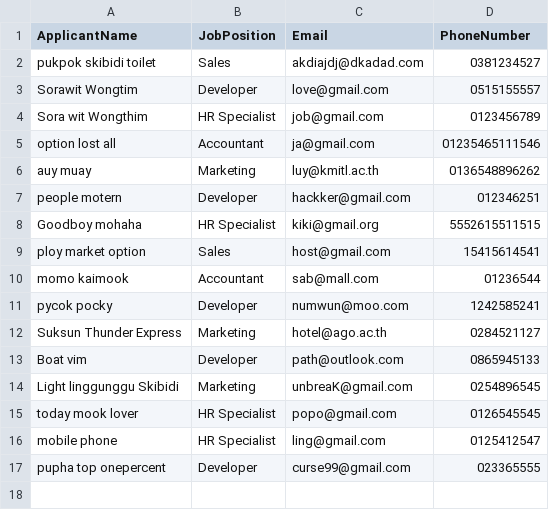
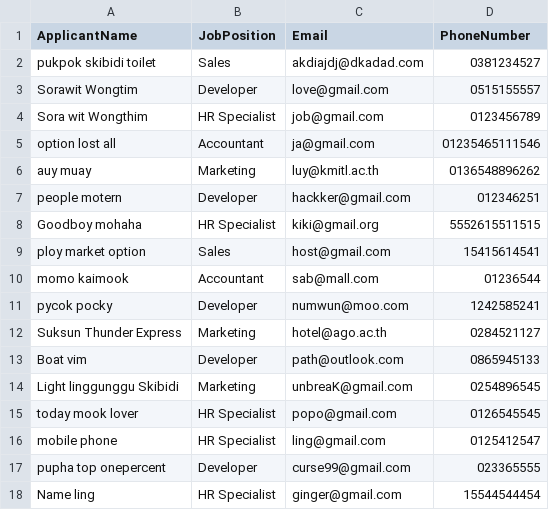
Before and after one commit to bsrxwt/-15-Project-Profun-Final, a CSV file: applicants.csv, drawn as a sheet.

```diff
--- a/applicants.csv
+++ b/applicants.csv
@@ -17 +17,2 @@ mobile phone,HR Specialist,ling@gmail.com,0125412547
 pupha top onepercent,Developer,curse99@gmail.com,023365555
+Name ling,HR Specialist,ginger@gmail.com,15544544454
```
Also changed, not shown: 3 other files.
